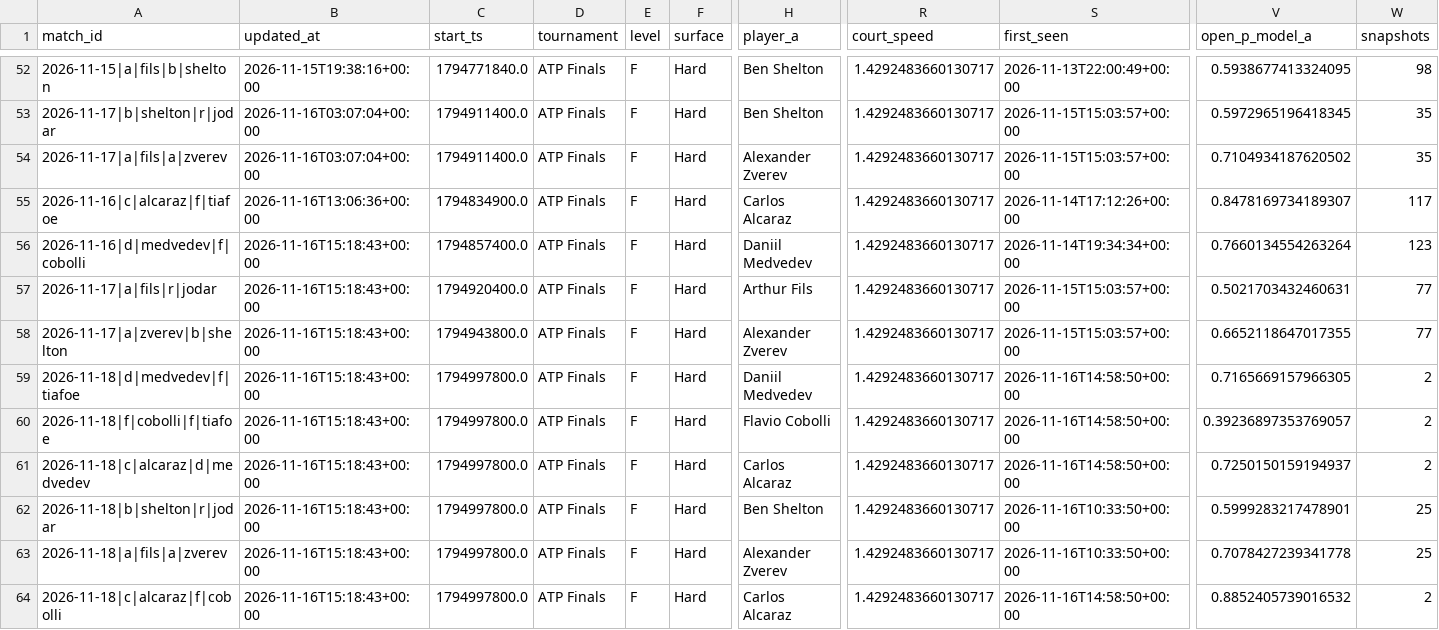
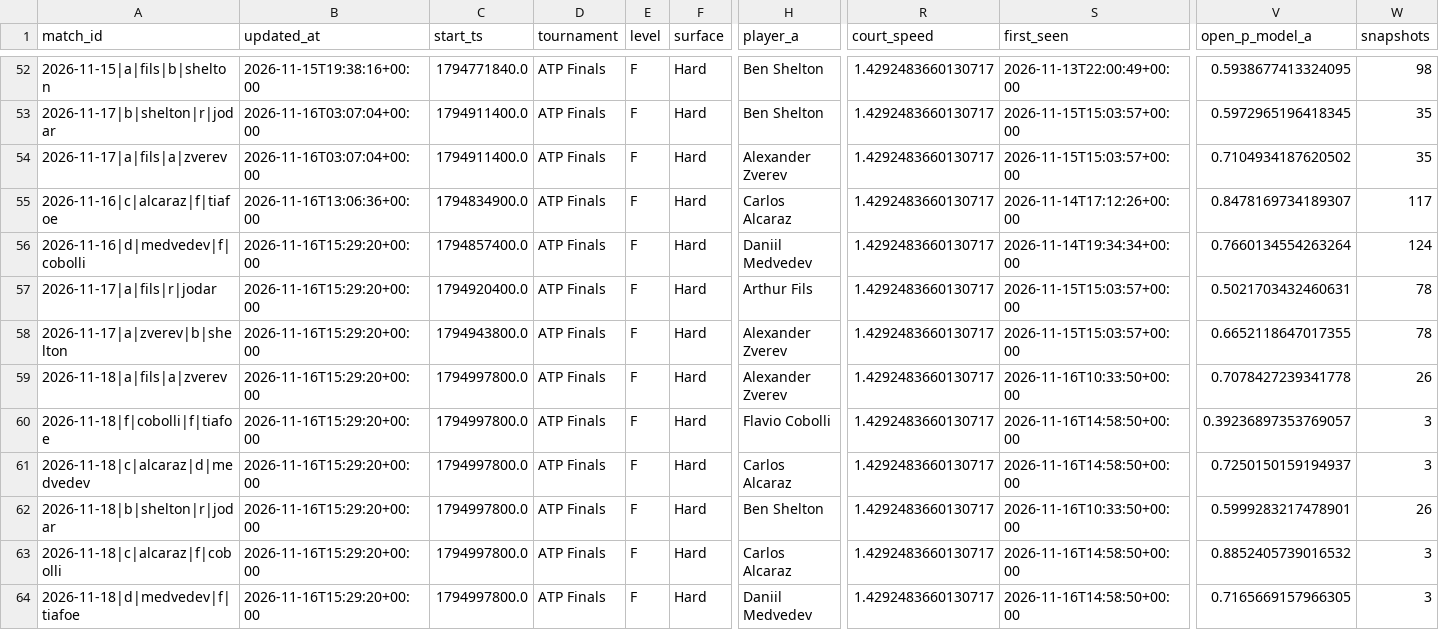
Before and after one commit to Nickan-ShabanNejad/Tennis-Probabilistic-Modelling, a CSV file: data/predictions/predictions_log.csv, drawn as a sheet; only a part is shown, gaps mark what is left out; removed rows and columns are numbered as before the commit, all else as after; rows hold the shown columns only; the diff names each change by its address in the sheet, - before the commit and + after, or states it on an @@ line.

```diff
--- a/data/predictions/predictions_log.csv
+++ b/data/predictions/predictions_log.csv
-B56:B58 (updated_at): 2026-11-16T15:18:43+00:00
+B56:B58 (updated_at): 2026-11-16T15:29:20+00:00
-W56 (snapshots): 123
+W56 (snapshots): 124
-W57:W58 (snapshots): 77
+W57:W58 (snapshots): 78
-row 59: 2026-11-18|d|medvedev|f|tiafoe | 2026-11-16T15:18:43+00:00 | 1794997800.0 | ATP Finals | F | Hard | Daniil Medvedev | 1.4292483660130717 | 2026-11-16T14:58:50+00:00 | 0.7165669157966305 | 2
+row 59: 2026-11-18|a|fils|a|zverev | 2026-11-16T15:29:20+00:00 | 1794997800.0 | ATP Finals | F | Hard | Alexander Zverev | 1.4292483660130717 | 2026-11-16T10:33:50+00:00 | 0.7078427239341778 | 26
-B60:B62 (updated_at): 2026-11-16T15:18:43+00:00
+B60:B62 (updated_at): 2026-11-16T15:29:20+00:00
-W60:W61 (snapshots): 2
+W60:W61 (snapshots): 3
-W62 (snapshots): 25
+W62 (snapshots): 26
-row 63: 2026-11-18|a|fils|a|zverev | 2026-11-16T15:18:43+00:00 | 1794997800.0 | ATP Finals | F | Hard | Alexander Zverev | 1.4292483660130717 | 2026-11-16T10:33:50+00:00 | 0.7078427239341778 | 25
-B63 (updated_at): 2026-11-16T15:18:43+00:00
+B63 (updated_at): 2026-11-16T15:29:20+00:00
-W63 (snapshots): 2
+W63 (snapshots): 3
+row 64: 2026-11-18|d|medvedev|f|tiafoe | 2026-11-16T15:29:20+00:00 | 1794997800.0 | ATP Finals | F | Hard | Daniil Medvedev | 1.4292483660130717 | 2026-11-16T14:58:50+00:00 | 0.7165669157966305 | 3
```
Also changed, not shown: 1 other file.
